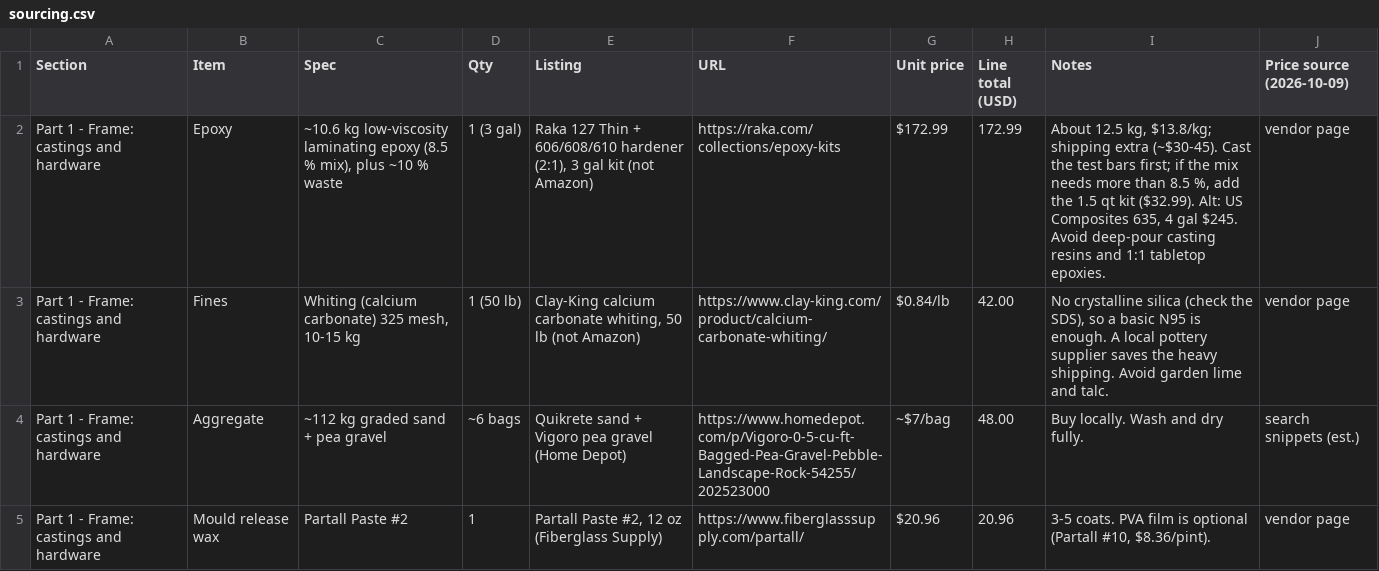
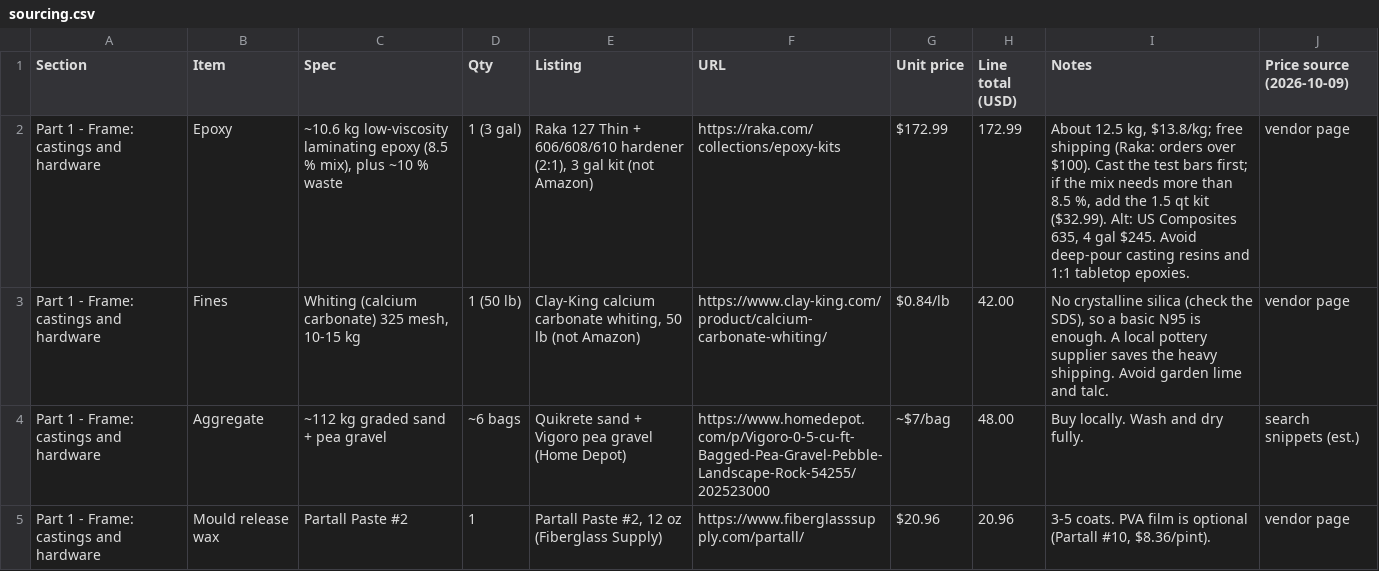
Before and after one commit to nolanstr/diycnc, a CSV file: docs/sourcing.csv, drawn as a sheet; only a part is shown.

Commit message:
Sourcing: Raka ships free over $100

```diff
--- a/docs/sourcing.csv
+++ b/docs/sourcing.csv
@@ -1,3 +1,3 @@
 Section,Item,Spec,Qty,Listing,URL,Unit price,Line total (USD),Notes,Price source (2026-10-09)
-Part 1 - Frame: castings and hardware,Epoxy,"~10.6 kg low-viscosity laminating epoxy (8.5 % mix), plus ~10 % waste",1 (3 gal),"Raka 127 Thin + 606/608/610 hardener (2:1), 3 gal kit (not Amazon)",https://raka.com/collections/epoxy-kits,$172.99,172.99,"About 12.5 kg, $13.8/kg; shipping extra (~$30-45). Cast the test bars first; if the mix needs more than 8.5 %, add the 1.5 qt kit ($32.99). Alt: US Composites 635, 4 gal $245. Avoid deep-pour casting resins and 1:1 tabletop epoxies.",vendor page
+Part 1 - Frame: castings and hardware,Epoxy,"~10.6 kg low-viscosity laminating epoxy (8.5 % mix), plus ~10 % waste",1 (3 gal),"Raka 127 Thin + 606/608/610 hardener (2:1), 3 gal kit (not Amazon)",https://raka.com/collections/epoxy-kits,$172.99,172.99,"About 12.5 kg, $13.8/kg; free shipping (Raka: orders over $100). Cast the test bars first; if the mix needs more than 8.5 %, add the 1.5 qt kit ($32.99). Alt: US Composites 635, 4 gal $245. Avoid deep-pour casting resins and 1:1 tabletop epoxies.",vendor page
 Part 1 - Frame: castings and hardware,Fines,"Whiting (calcium carbonate) 325 mesh, 10-15 kg",1 (50 lb),"Clay-King calcium carbonate whiting, 50 lb (not Amazon)",https://www.clay-king.com/product/calcium-carbonate-whiting/,$0.84/lb,42.00,"No crystalline silica (check the SDS), so a basic N95 is enough. A local pottery supplier saves the heavy shipping. Avoid garden lime and talc.",vendor page
```
Also changed, not shown: 6 other files.
